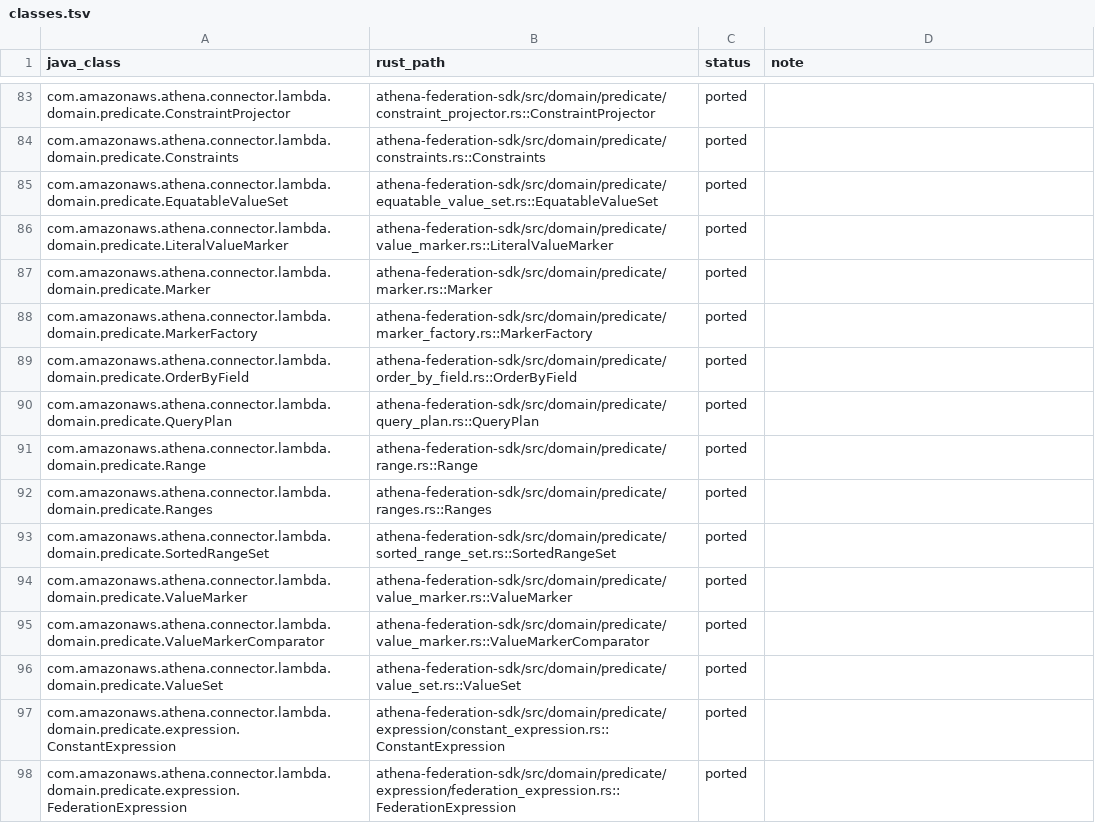
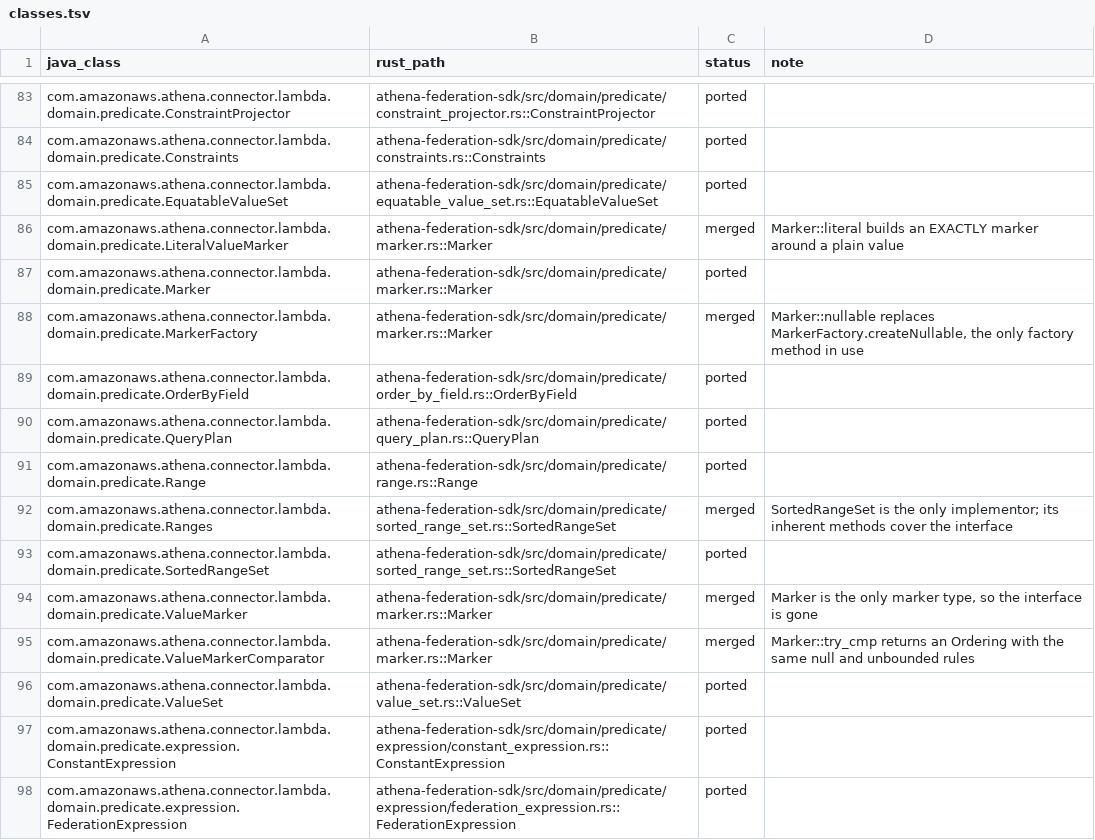
Before and after one commit to never-amazon/aws-athena-query-federation, a TSV file: rust/parity/classes.tsv, drawn as a sheet; only a part is shown, gaps mark what is left out.

Commit message:
Fold ValueMarker, MarkerFactory and Ranges into Marker and SortedRangeSet
ValueMarker was an interface for Marker and LiteralValueMarker,
ValueMarkerComparator was a unit struct holding the compare logic,
MarkerFactory was a zero-sized factory stored in ConstraintEvaluator,
and Ranges had one implementor whose only accessor had no caller.

Marker::literal replaces LiteralValueMarker, Marker::nullable replaces
MarkerFactory::create_nullable, and Marker::try_cmp returns an Ordering
with the same null, unbounded and bound rules. Callers only used the
sign of the old i32. ArrowTypeComparator::compare keeps its i32 result
because its tests pin Java's magnitudes. SortedRangeSet::ordered_ranges
replaces the cloning get_ordered_ranges.

```diff
--- a/rust/parity/classes.tsv
+++ b/rust/parity/classes.tsv
@@ -85,5 +85,5 @@ com.amazonaws.athena.connector.lambda.domain.predicate.Constraints	athena-federa
 com.amazonaws.athena.connector.lambda.domain.predicate.EquatableValueSet	athena-federation-sdk/src/domain/predicate/equatable_value_set.rs::EquatableValueSet	ported	
-com.amazonaws.athena.connector.lambda.domain.predicate.LiteralValueMarker	athena-federation-sdk/src/domain/predicate/value_marker.rs::LiteralValueMarker	ported	
+com.amazonaws.athena.connector.lambda.domain.predicate.LiteralValueMarker	athena-federation-sdk/src/domain/predicate/marker.rs::Marker	merged	Marker::literal builds an EXACTLY marker around a plain value
 com.amazonaws.athena.connector.lambda.domain.predicate.Marker	athena-federation-sdk/src/domain/predicate/marker.rs::Marker	ported	
-com.amazonaws.athena.connector.lambda.domain.predicate.MarkerFactory	athena-federation-sdk/src/domain/predicate/marker_factory.rs::MarkerFactory	ported	
+com.amazonaws.athena.connector.lambda.domain.predicate.MarkerFactory	athena-federation-sdk/src/domain/predicate/marker.rs::Marker	merged	Marker::nullable replaces MarkerFactory.createNullable, the only factory method in use
 com.amazonaws.athena.connector.lambda.domain.predicate.OrderByField	athena-federation-sdk/src/domain/predicate/order_by_field.rs::OrderByField	ported	
@@ -91,6 +91,6 @@ com.amazonaws.athena.connector.lambda.domain.predicate.QueryPlan	athena-federati
 com.amazonaws.athena.connector.lambda.domain.predicate.Range	athena-federation-sdk/src/domain/predicate/range.rs::Range	ported	
-com.amazonaws.athena.connector.lambda.domain.predicate.Ranges	athena-federation-sdk/src/domain/predicate/ranges.rs::Ranges	ported	
+com.amazonaws.athena.connector.lambda.domain.predicate.Ranges	athena-federation-sdk/src/domain/predicate/sorted_range_set.rs::SortedRangeSet	merged	SortedRangeSet is the only implementor; its inherent methods cover the interface
 com.amazonaws.athena.connector.lambda.domain.predicate.SortedRangeSet	athena-federation-sdk/src/domain/predicate/sorted_range_set.rs::SortedRangeSet	ported	
-com.amazonaws.athena.connector.lambda.domain.predicate.ValueMarker	athena-federation-sdk/src/domain/predicate/value_marker.rs::ValueMarker	ported	
-com.amazonaws.athena.connector.lambda.domain.predicate.ValueMarkerComparator	athena-federation-sdk/src/domain/predicate/value_marker.rs::ValueMarkerComparator	ported	
+com.amazonaws.athena.connector.lambda.domain.predicate.ValueMarker	athena-federation-sdk/src/domain/predicate/marker.rs::Marker	merged	Marker is the only marker type, so the interface is gone
+com.amazonaws.athena.connector.lambda.domain.predicate.ValueMarkerComparator	athena-federation-sdk/src/domain/predicate/marker.rs::Marker	merged	Marker::try_cmp returns an Ordering with the same null and unbounded rules
 com.amazonaws.athena.connector.lambda.domain.predicate.ValueSet	athena-federation-sdk/src/domain/predicate/value_set.rs::ValueSet	ported	
```
Also changed, not shown: 12 other files.
